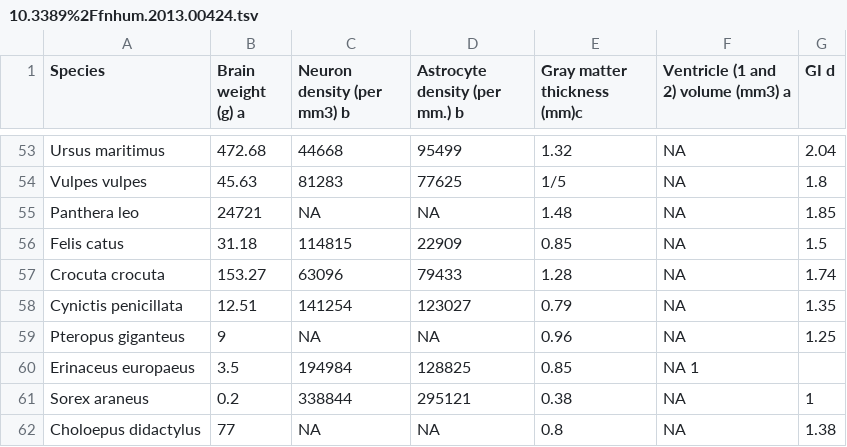
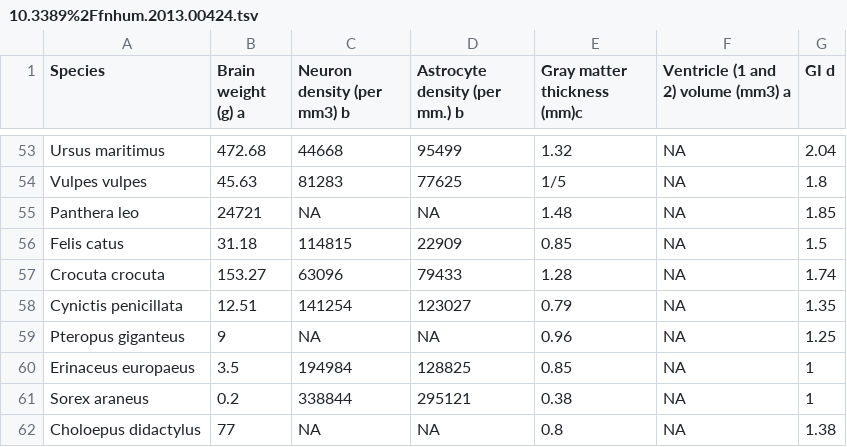
Before and after one commit to r03ert0/comparative-data, a TSV file: 10.3389%2Ffnhum.2013.00424.tsv, drawn as a sheet; only a part is shown, gaps mark what is left out.

Commit message:
Update 10.3389%2Ffnhum.2013.00424.tsv

```diff
--- a/10.3389%2Ffnhum.2013.00424.tsv
+++ b/10.3389%2Ffnhum.2013.00424.tsv
@@ -59,3 +59,3 @@ Cynictis penicillata	12.51	141254	123027	0.79	NA	1.35
 Pteropus giganteus	9	NA	NA	0.96	NA	1.25
-Erinaceus europaeus	3.5	194984	128825	0.85	NA  1
+Erinaceus europaeus	3.5	194984	128825	0.85	NA	1
 Sorex araneus	0.2	338844	295121	0.38	NA	1
```
